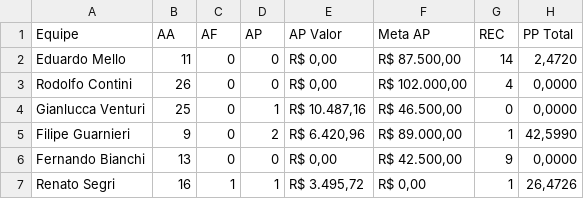
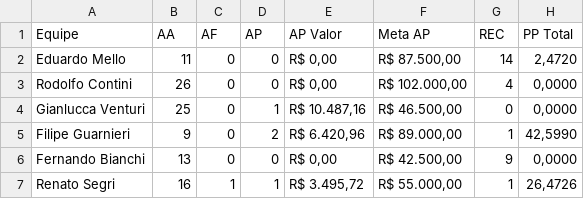
Before and after one commit to sprietootero/gestaoavista-sp1, a CSV file: dados_extraidos.csv, drawn as a sheet.

```diff
--- a/dados_extraidos.csv
+++ b/dados_extraidos.csv
@@ -6,2 +6,2 @@ Filipe Guarnieri,9,0,2,"R$ 6.420,96","R$ 89.000,00",1,"42,5990"
 Fernando Bianchi,13,0,0,"R$ 0,00","R$ 42.500,00",9,"0,0000"
-Renato Segri,16,1,1,"R$ 3.495,72","R$ 0,00",1,"26,4726"
+Renato Segri,16,1,1,"R$ 3.495,72","R$ 55.000,00",1,"26,4726"
```
